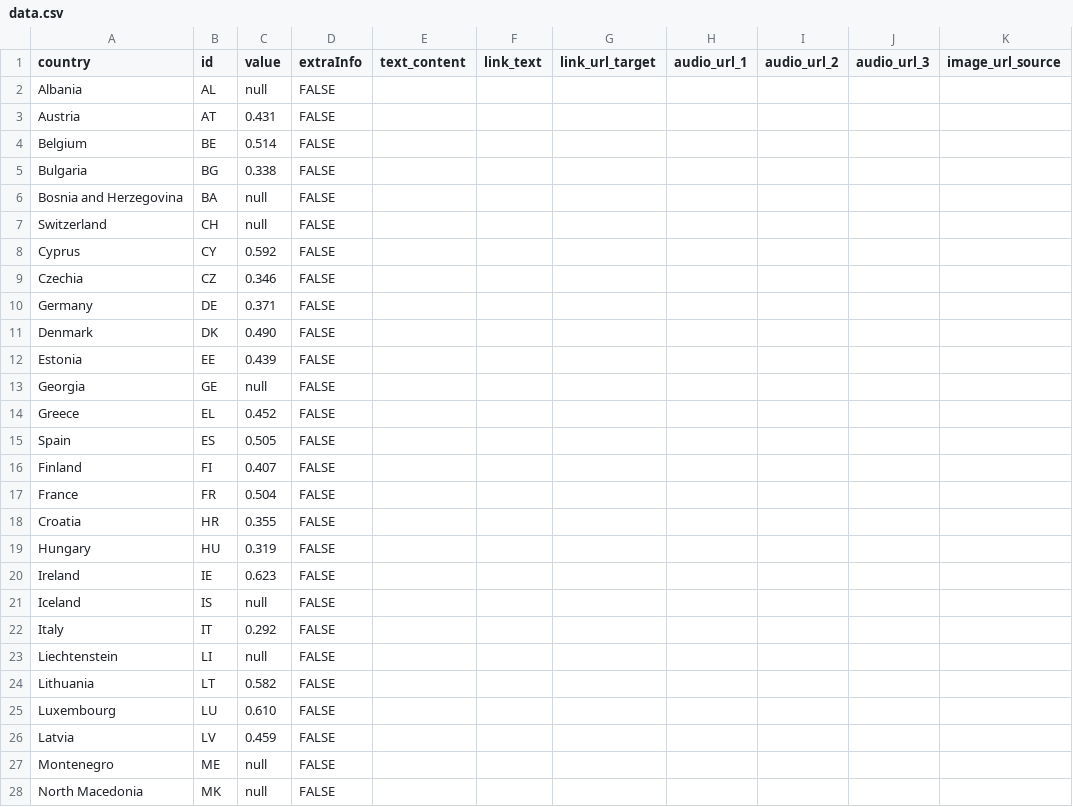
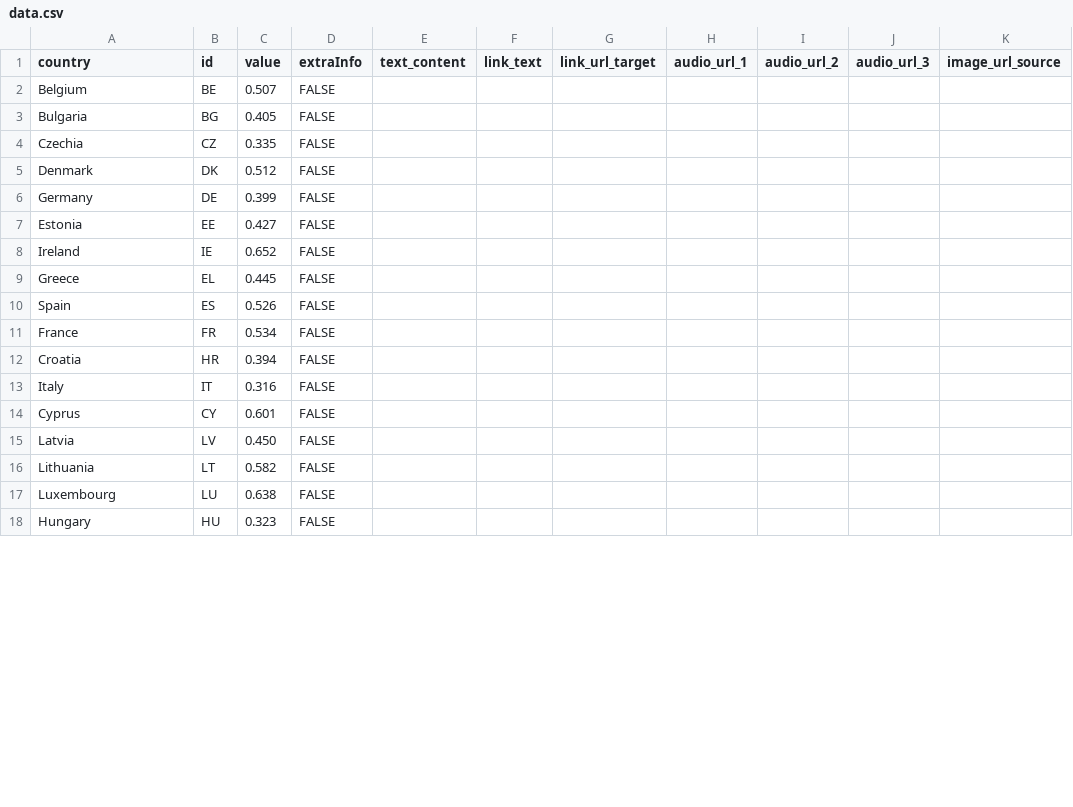
Before and after one commit to EuranetPlus/map-tertiary-education, a CSV file: static/data/thematic/data.csv, drawn as a sheet; only a part is shown; removed rows and columns are numbered as before the commit, all else as after; rows hold the shown columns only; the diff covers the shown part only; the diff names each change by its address in the sheet, - before the commit and + after, or states it on an @@ line.

Commit message:
Update data.csv

```diff
--- a/static/data/thematic/data.csv
+++ b/static/data/thematic/data.csv
-row 2: Albania | AL | null | FALSE
-row 3: Austria | AT | 0.431 | FALSE
-C2 (value): 0.514
+C2 (value): 0.507
-C3 (value): 0.338
+C3 (value): 0.405
-row 6: Bosnia and Herzegovina | BA | null | FALSE
-row 7: Switzerland | CH | null | FALSE
-row 8: Cyprus | CY | 0.592 | FALSE
-C4 (value): 0.346
+C4 (value): 0.335
-row 10: Germany | DE | 0.371 | FALSE
-C5 (value): 0.490
+C5 (value): 0.512
+row 6: Germany | DE | 0.399 | FALSE
-C7 (value): 0.439
+C7 (value): 0.427
-row 13: Georgia | GE | null | FALSE
+row 8: Ireland | IE | 0.652 | FALSE
-C9 (value): 0.452
+C9 (value): 0.445
-C10 (value): 0.505
+C10 (value): 0.526
-row 16: Finland | FI | 0.407 | FALSE
-C11 (value): 0.504
+C11 (value): 0.534
-C12 (value): 0.355
+C12 (value): 0.394
-row 19: Hungary | HU | 0.319 | FALSE
-row 20: Ireland | IE | 0.623 | FALSE
-row 21: Iceland | IS | null | FALSE
-C13 (value): 0.292
+C13 (value): 0.316
-row 23: Liechtenstein | LI | null | FALSE
+row 14: Cyprus | CY | 0.601 | FALSE
+row 15: Latvia | LV | 0.450 | FALSE
-C17 (value): 0.610
+C17 (value): 0.638
-row 26: Latvia | LV | 0.459 | FALSE
-row 27: Montenegro | ME | null | FALSE
-row 28: North Macedonia | MK | null | FALSE
+row 18: Hungary | HU | 0.323 | FALSE
```
Also changed, not shown: 3 added rows, 7 removed rows and 7 edited cells elsewhere in this file.
